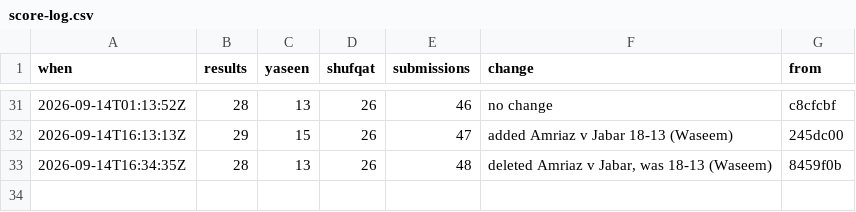
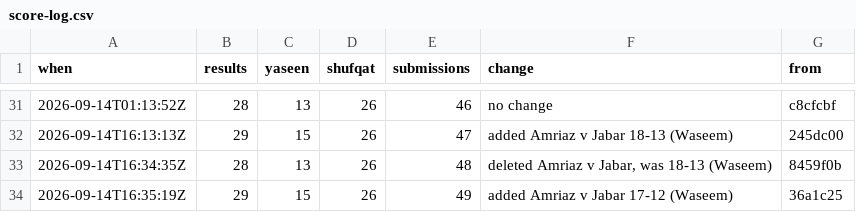
Before and after one commit to Ubiguy/mpgolf, a CSV file: score-log.csv, drawn as a sheet; only a part is shown, gaps mark what is left out; the diff names each change by its address in the sheet, - before the commit and + after, or states it on an @@ line.

```diff
--- a/score-log.csv
+++ b/score-log.csv
+row 34: 2026-09-14T16:35:19Z | 29 | 15 | 26 | 49 | added Amriaz v Jabar 17-12 (Waseem) | 36a1c25
```
Also changed, not shown: 11 other files.
